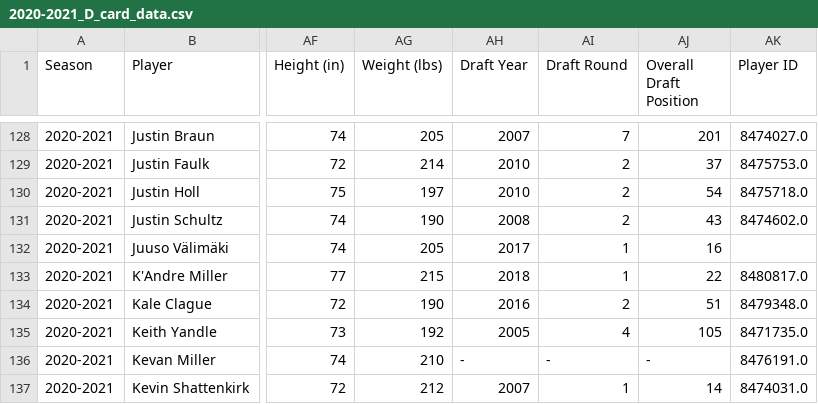
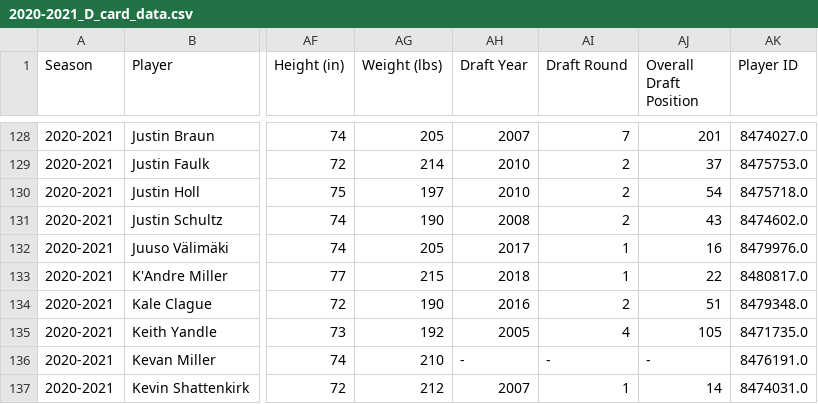
Before and after one commit to AveryJD/website-analytics-with-avery, a CSV file: data_card/defensemen/2020-2021_D_card_data.csv, drawn as a sheet; only a part is shown, gaps mark what is left out; the diff names each change by its address in the sheet, - before the commit and + after, or states it on an @@ line.

```diff
--- a/data_card/defensemen/2020-2021_D_card_data.csv
+++ b/data_card/defensemen/2020-2021_D_card_data.csv
-AK132 (Player ID): (empty)
+AK132 (Player ID): 8479976.0
```
Also changed, not shown: data_card/defensemen/2022-2023_D_card_data.csv, data_card/defensemen/2025-2026_D_card_data.csv, 9 other files.
